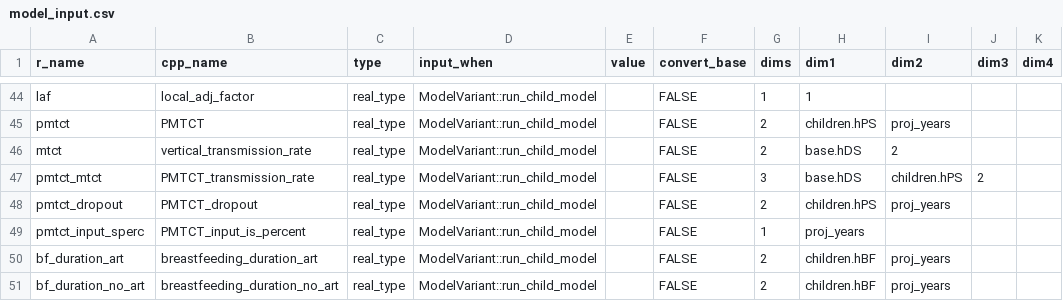
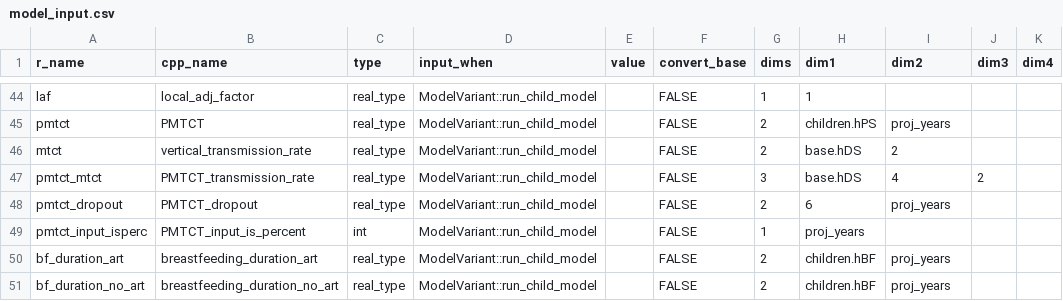
Before and after one commit to mrc-ide/leapfrog, a CSV file: inst/cpp_generation/model_input.csv, drawn as a sheet; only a part is shown, gaps mark what is left out.

```diff
--- a/inst/cpp_generation/model_input.csv
+++ b/inst/cpp_generation/model_input.csv
@@ -46,5 +46,5 @@ pmtct,PMTCT,real_type,ModelVariant::run_child_model,,FALSE,2,children.hPS,proj_y
 mtct,vertical_transmission_rate,real_type,ModelVariant::run_child_model,,FALSE,2,base.hDS,2,,
-pmtct_mtct,PMTCT_transmission_rate,real_type,ModelVariant::run_child_model,,FALSE,3,base.hDS,children.hPS,2,
-pmtct_dropout,PMTCT_dropout,real_type,ModelVariant::run_child_model,,FALSE,2,children.hPS,proj_years,,
-pmtct_input_sperc,PMTCT_input_is_percent,real_type,ModelVariant::run_child_model,,FALSE,1,proj_years,,,
+pmtct_mtct,PMTCT_transmission_rate,real_type,ModelVariant::run_child_model,,FALSE,3,base.hDS,4,2,
+pmtct_dropout,PMTCT_dropout,real_type,ModelVariant::run_child_model,,FALSE,2,6,proj_years,,
+pmtct_input_isperc,PMTCT_input_is_percent,int,ModelVariant::run_child_model,,FALSE,1,proj_years,,,
 bf_duration_art,breastfeeding_duration_art,real_type,ModelVariant::run_child_model,,FALSE,2,children.hBF,proj_years,,
```
Also changed, not shown: 7 other files.
